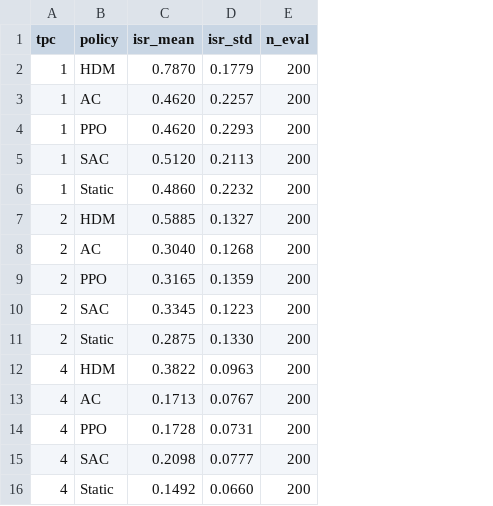
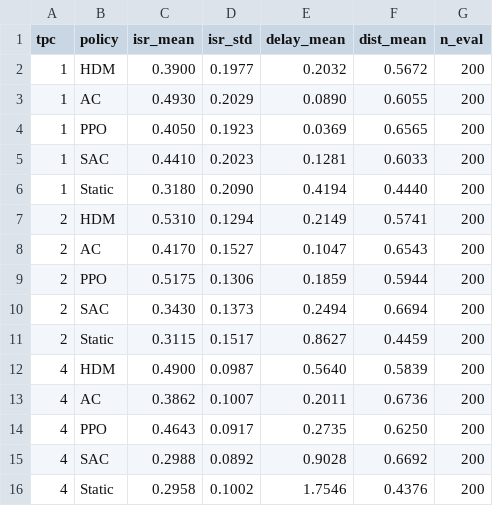
Before and after one commit to Sreekarji/cscA-hdm-reproduction, a CSV file: results/final/isr_vs_tpc.csv, drawn as a sheet; only a part is shown; the diff covers the shown part only; the diff names each change by its address in the sheet, - before the commit and + after, or states it on an @@ line.

Commit message:
PROMPTS 1-5: Environment calibration + DDPM schedule + target critic + SAC fixes
Results (DDPM, 1000 eps, seed 42):
  tpc=1:  HDM=0.390 vs Static=0.318 (+23%)
  tpc=2:  HDM=0.531 vs Static=0.312 (+70%)
  tpc=4:  HDM=0.490 vs Static=0.296 (+66%)  best ckpt=0.514
  tpc=10: HDM=0.428 vs Static=0.291 (+47%)

Key changes:
- Intent calibration: delay scales with load, quality=0.20-0.55
- tx_power=30dBm, BW floor 10%, BLER slope=0.76
- DDPM schedule: beta_min=0.1, beta_max=8.0, Xavier init, temp anneal
- Target critic: Polyak tau=0.005, actor_update_every=2
- SAC fixes: log_std clamp, BW logit clamp, alpha init=-2.0
- Ablations: N=5(0.491) N=6(0.476) N=7(0.488)
- Multimodal eval ready (BLIP-2 downloaded)
- Deleted dead files: hdm_trainer, mlp_trainer, train_baselines, baselines, utils/config
- calibrate_env.py for environment diagnostics

```diff
--- a/results/final/isr_vs_tpc.csv
+++ b/results/final/isr_vs_tpc.csv
+column E (delay_mean), rows 2-16: 0.2032 | 0.0890 | 0.0369 | 0.1281 | 0.4194 | 0.2149 | 0.1047 | 0.1859 | 0.2494 | 0.8627 | 0.5640 | 0.2011 | 0.2735 | 0.9028 | 1.7546
+column F (dist_mean), rows 2-16: 0.5672 | 0.6055 | 0.6565 | 0.6033 | 0.4440 | 0.5741 | 0.6543 | 0.5944 | 0.6694 | 0.4459 | 0.5839 | 0.6736 | 0.6250 | 0.6692 | 0.4376
-C2 (isr_mean): 0.7870
+C2 (isr_mean): 0.3900
-D2 (isr_std): 0.1779
+D2 (isr_std): 0.1977
-C3 (isr_mean): 0.4620
+C3 (isr_mean): 0.4930
-D3 (isr_std): 0.2257
+D3 (isr_std): 0.2029
-C4 (isr_mean): 0.4620
+C4 (isr_mean): 0.4050
-D4 (isr_std): 0.2293
+D4 (isr_std): 0.1923
-C5 (isr_mean): 0.5120
+C5 (isr_mean): 0.4410
-D5 (isr_std): 0.2113
+D5 (isr_std): 0.2023
-C6 (isr_mean): 0.4860
+C6 (isr_mean): 0.3180
-D6 (isr_std): 0.2232
+D6 (isr_std): 0.2090
-C7 (isr_mean): 0.5885
+C7 (isr_mean): 0.5310
-D7 (isr_std): 0.1327
+D7 (isr_std): 0.1294
-C8 (isr_mean): 0.3040
+C8 (isr_mean): 0.4170
-D8 (isr_std): 0.1268
+D8 (isr_std): 0.1527
-C9 (isr_mean): 0.3165
+C9 (isr_mean): 0.5175
-D9 (isr_std): 0.1359
+D9 (isr_std): 0.1306
-C10 (isr_mean): 0.3345
+C10 (isr_mean): 0.3430
-D10 (isr_std): 0.1223
+D10 (isr_std): 0.1373
-C11 (isr_mean): 0.2875
+C11 (isr_mean): 0.3115
-D11 (isr_std): 0.1330
+D11 (isr_std): 0.1517
-C12 (isr_mean): 0.3822
+C12 (isr_mean): 0.4900
-D12 (isr_std): 0.0963
+D12 (isr_std): 0.0987
-C13 (isr_mean): 0.1713
+C13 (isr_mean): 0.3862
-D13 (isr_std): 0.0767
+D13 (isr_std): 0.1007
-C14 (isr_mean): 0.1728
+C14 (isr_mean): 0.4643
-D14 (isr_std): 0.0731
+D14 (isr_std): 0.0917
-C15 (isr_mean): 0.2098
+C15 (isr_mean): 0.2988
-D15 (isr_std): 0.0777
+D15 (isr_std): 0.0892
-C16 (isr_mean): 0.1492
+C16 (isr_mean): 0.2958
-D16 (isr_std): 0.0660
+D16 (isr_std): 0.1002
```
Also changed, not shown: 10 edited cells elsewhere in this file, results/final/convergence_tpc1.csv, results/final/convergence_tpc10.csv, 32 other files.
